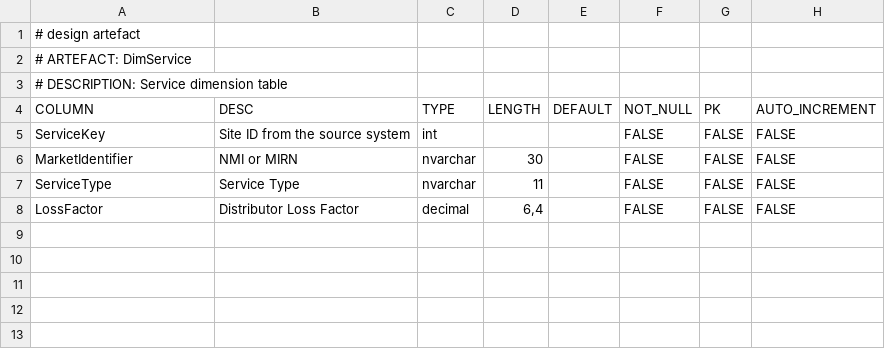
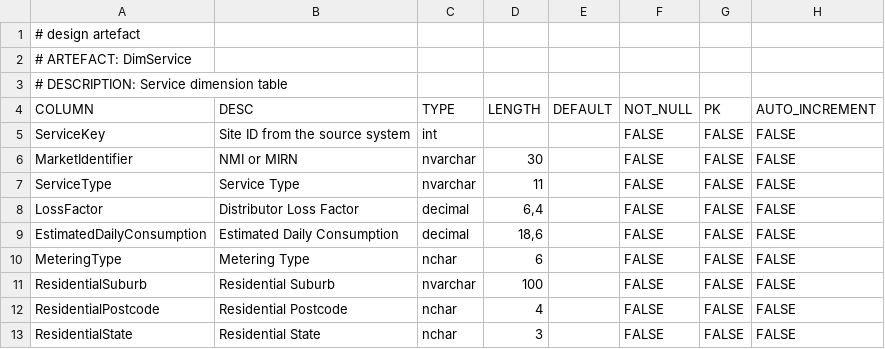
Before and after one commit to melvinwi/EDWCI, a TSV file: datastore/DimService.tsv, drawn as a sheet.

Commit message:
DimService updates for estimated daily usage [#545]

```diff
--- a/datastore/DimService.tsv
+++ b/datastore/DimService.tsv
@@ -8 +8,6 @@ ServiceType	Service Type	nvarchar	11		FALSE	FALSE	FALSE
 LossFactor	Distributor Loss Factor	decimal	"6,4"		FALSE	FALSE	FALSE
+EstimatedDailyConsumption	Estimated Daily Consumption	decimal	"18,6"		FALSE	FALSE	FALSE
+MeteringType	Metering Type	nchar	6		FALSE	FALSE	FALSE
+ResidentialSuburb	Residential Suburb	nvarchar	100		FALSE	FALSE	FALSE
+ResidentialPostcode	Residential Postcode	nchar	4		FALSE	FALSE	FALSE
+ResidentialState	Residential State	nchar	3		FALSE	FALSE	FALSE
```
Also changed, not shown: datastore/DICTIONARY.tsv, staging/utl_meter.tsv, 9 other files.
